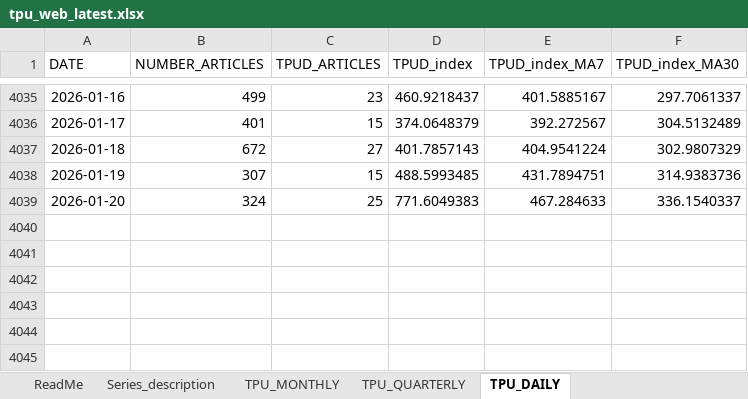
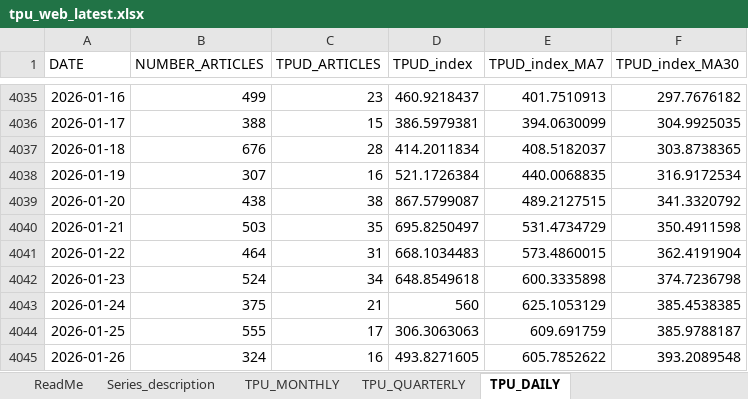
Before and after one commit to iacoviel/iacoviel.github.io, an Excel workbook: tpu_files/tpu_web_latest.xlsx, sheet TPU_DAILY, drawn as a sheet; only a part is shown, gaps mark what is left out; values as stored, in another font and other column widths than the file's, no borders; the diff covers the shown part only; the diff names each change by its address in the sheet, - before the commit and + after, or states it on an @@ line.

```diff
--- a/tpu_files/tpu_web_latest.xlsx (sheet TPU_DAILY)
+++ b/tpu_files/tpu_web_latest.xlsx (sheet TPU_DAILY)
-E4035 (TPUD_index_MA7): 401.5885167
+E4035 (TPUD_index_MA7): 401.7510913
-F4035 (TPUD_index_MA30): 297.7061337
+F4035 (TPUD_index_MA30): 297.7676182
-B4036 (NUMBER_ARTICLES): 401
+B4036 (NUMBER_ARTICLES): 388
-D4036 (TPUD_index): 374.0648379
+D4036 (TPUD_index): 386.5979381
-E4036 (TPUD_index_MA7): 392.272567
+E4036 (TPUD_index_MA7): 394.0630099
-F4036 (TPUD_index_MA30): 304.5132489
+F4036 (TPUD_index_MA30): 304.9925035
-B4037 (NUMBER_ARTICLES): 672
+B4037 (NUMBER_ARTICLES): 676
-C4037 (TPUD_ARTICLES): 27
+C4037 (TPUD_ARTICLES): 28
-D4037 (TPUD_index): 401.7857143
+D4037 (TPUD_index): 414.2011834
-E4037 (TPUD_index_MA7): 404.9541224
+E4037 (TPUD_index_MA7): 408.5182037
-F4037 (TPUD_index_MA30): 302.9807329
+F4037 (TPUD_index_MA30): 303.8738365
-C4038 (TPUD_ARTICLES): 15
+C4038 (TPUD_ARTICLES): 16
-D4038 (TPUD_index): 488.5993485
+D4038 (TPUD_index): 521.1726384
-E4038 (TPUD_index_MA7): 431.7894751
+E4038 (TPUD_index_MA7): 440.0068835
-F4038 (TPUD_index_MA30): 314.9383736
+F4038 (TPUD_index_MA30): 316.9172534
-B4039 (NUMBER_ARTICLES): 324
+B4039 (NUMBER_ARTICLES): 438
-C4039 (TPUD_ARTICLES): 25
+C4039 (TPUD_ARTICLES): 38
-D4039 (TPUD_index): 771.6049383
+D4039 (TPUD_index): 867.5799087
-E4039 (TPUD_index_MA7): 467.284633
+E4039 (TPUD_index_MA7): 489.2127515
-F4039 (TPUD_index_MA30): 336.1540337
+F4039 (TPUD_index_MA30): 341.3320792
+row 4040: 2026-01-21 | 503 | 35 | 695.8250497 | 531.4734729 | 350.4911598
+row 4041: 2026-01-22 | 464 | 31 | 668.1034483 | 573.4860015 | 362.4191904
+row 4042: 2026-01-23 | 524 | 34 | 648.8549618 | 600.3335898 | 374.7236798
+row 4043: 2026-01-24 | 375 | 21 | 560 | 625.1053129 | 385.4538385
+row 4044: 2026-01-25 | 555 | 17 | 306.3063063 | 609.691759 | 385.9788187
+row 4045: 2026-01-26 | 324 | 16 | 493.8271605 | 605.7852622 | 393.2089548
```
Also changed, not shown: 31 edited cells elsewhere in this sheet.
